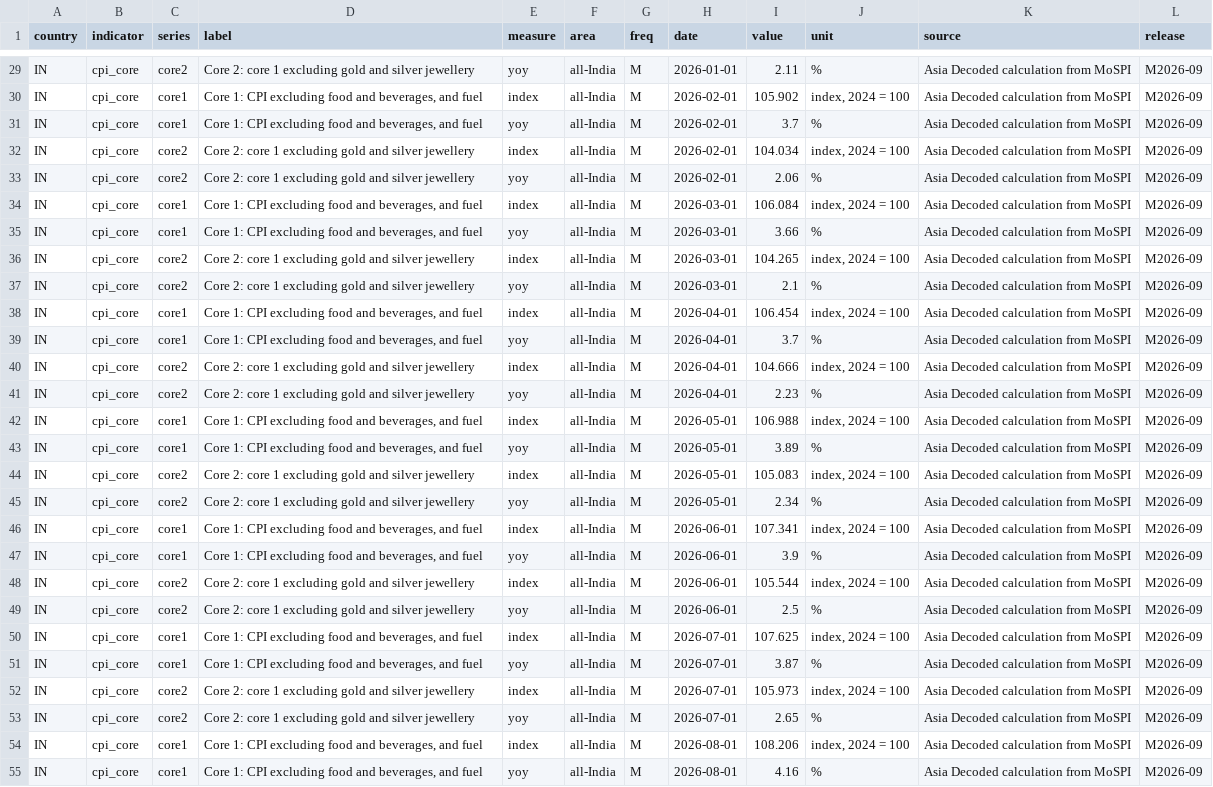
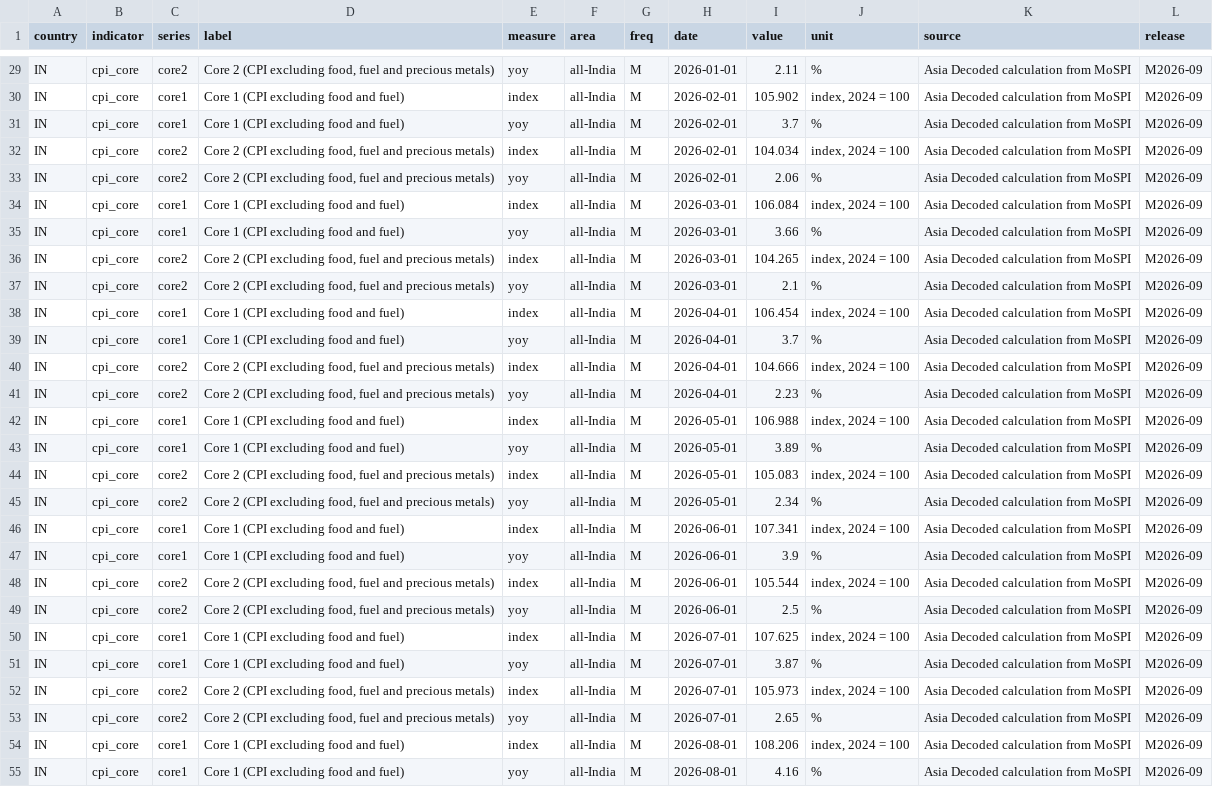
Before and after one commit to AsiaDecoded/Asia-vitals, a CSV file: data/in/cpi_core/long.csv, drawn as a sheet; only a part is shown, gaps mark what is left out; the diff covers the shown part only; the diff names each change by its address in the sheet, - before the commit and + after, or states it on an @@ line.

```diff
--- a/data/in/cpi_core/long.csv
+++ b/data/in/cpi_core/long.csv
-D29 (label): Core 2: core 1 excluding gold and silver jewellery
+D29 (label): Core 2 (CPI excluding food, fuel and precious metals)
-D30:D31 (label): Core 1: CPI excluding food and beverages, and fuel
+D30:D31 (label): Core 1 (CPI excluding food and fuel)
-D32:D33 (label): Core 2: core 1 excluding gold and silver jewellery
+D32:D33 (label): Core 2 (CPI excluding food, fuel and precious metals)
-D34:D35 (label): Core 1: CPI excluding food and beverages, and fuel
+D34:D35 (label): Core 1 (CPI excluding food and fuel)
-D36:D37 (label): Core 2: core 1 excluding gold and silver jewellery
+D36:D37 (label): Core 2 (CPI excluding food, fuel and precious metals)
-D38:D39 (label): Core 1: CPI excluding food and beverages, and fuel
+D38:D39 (label): Core 1 (CPI excluding food and fuel)
-D40:D41 (label): Core 2: core 1 excluding gold and silver jewellery
+D40:D41 (label): Core 2 (CPI excluding food, fuel and precious metals)
-D42:D43 (label): Core 1: CPI excluding food and beverages, and fuel
+D42:D43 (label): Core 1 (CPI excluding food and fuel)
-D44:D45 (label): Core 2: core 1 excluding gold and silver jewellery
+D44:D45 (label): Core 2 (CPI excluding food, fuel and precious metals)
-D46:D47 (label): Core 1: CPI excluding food and beverages, and fuel
+D46:D47 (label): Core 1 (CPI excluding food and fuel)
-D48:D49 (label): Core 2: core 1 excluding gold and silver jewellery
+D48:D49 (label): Core 2 (CPI excluding food, fuel and precious metals)
-D50:D51 (label): Core 1: CPI excluding food and beverages, and fuel
+D50:D51 (label): Core 1 (CPI excluding food and fuel)
-D52:D53 (label): Core 2: core 1 excluding gold and silver jewellery
+D52:D53 (label): Core 2 (CPI excluding food, fuel and precious metals)
-D54:D55 (label): Core 1: CPI excluding food and beverages, and fuel
+D54:D55 (label): Core 1 (CPI excluding food and fuel)
```
Also changed, not shown: 33 edited cells elsewhere in this file, data/in/cpi_core/in_cpi_core.csv, 4 other files.
